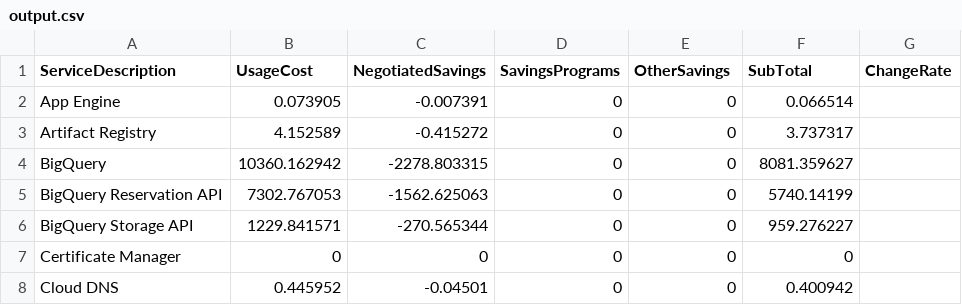
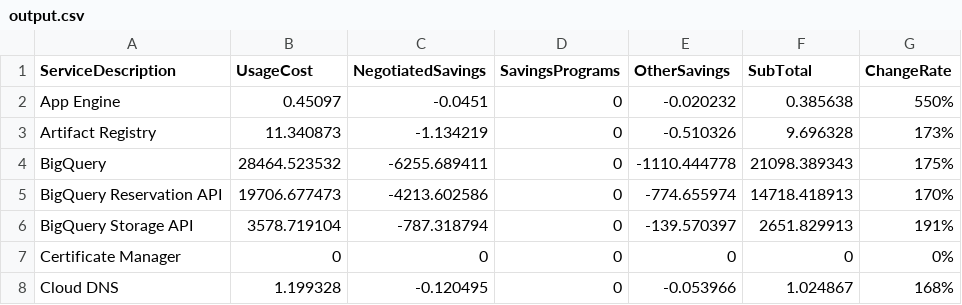
Before and after one commit to kade-chen/library, a CSV file: output.csv, drawn as a sheet; only a part is shown; the diff covers the shown part only.

```diff
--- a/output.csv
+++ b/output.csv
@@ -1,8 +1,8 @@
 ServiceDescription,UsageCost,NegotiatedSavings,SavingsPrograms,OtherSavings,SubTotal,ChangeRate
-App Engine,0.073905,-0.007391,0,0,0.066514,
-Artifact Registry,4.152589,-0.415272,0,0,3.737317,
-BigQuery,10360.162942,-2278.803315,0,0,8081.359627,
-BigQuery Reservation API,7302.767053,-1562.625063,0,0,5740.14199,
-BigQuery Storage API,1229.841571,-270.565344,0,0,959.276227,
-Certificate Manager,0,0,0,0,0,
-Cloud DNS,0.445952,-0.04501,0,0,0.400942,
+App Engine,0.45097,-0.0451,0,-0.020232,0.385638,550%
+Artifact Registry,11.340873,-1.134219,0,-0.510326,9.696328,173%
+BigQuery,28464.523532,-6255.689411,0,-1110.444778,21098.389343,175%
+BigQuery Reservation API,19706.677473,-4213.602586,0,-774.655974,14718.418913,170%
+BigQuery Storage API,3578.719104,-787.318794,0,-139.570397,2651.829913,191%
+Certificate Manager,0,0,0,0,0,0%
+Cloud DNS,1.199328,-0.120495,0,-0.053966,1.024867,168%
```
Also changed, not shown: 110 edited cells elsewhere in this file, 16 other files.
